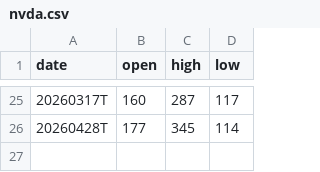
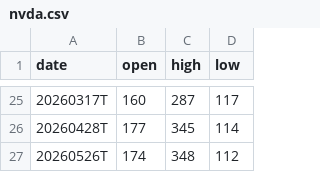
Before and after one commit to alessiofx/ml-iv, a CSV file: data/nvda.csv, drawn as a sheet; only a part is shown, gaps mark what is left out.

Commit message:
Update nvda.csv

```diff
--- a/data/nvda.csv
+++ b/data/nvda.csv
@@ -26 +26,2 @@ date,open,high,low
 20260428T,177,345,114
+20260526T,174,348,112
```
